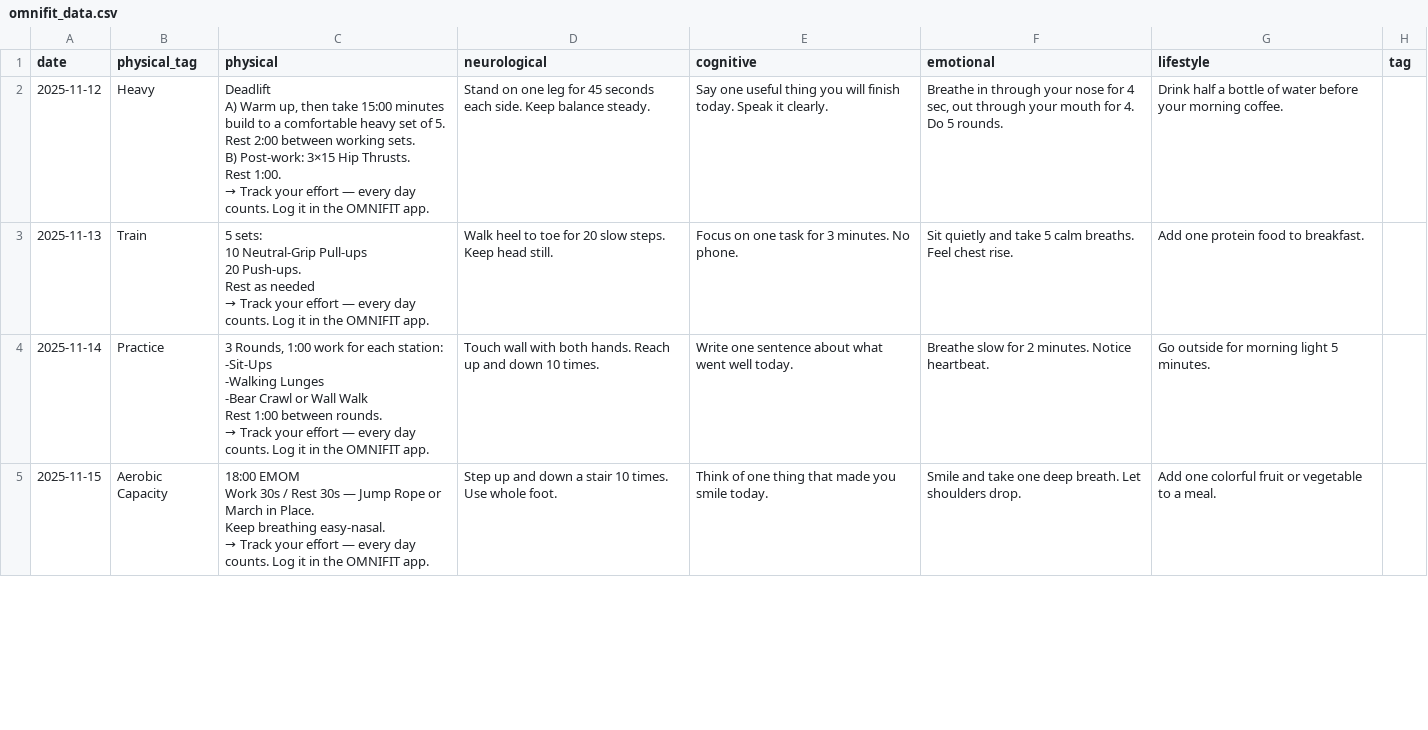
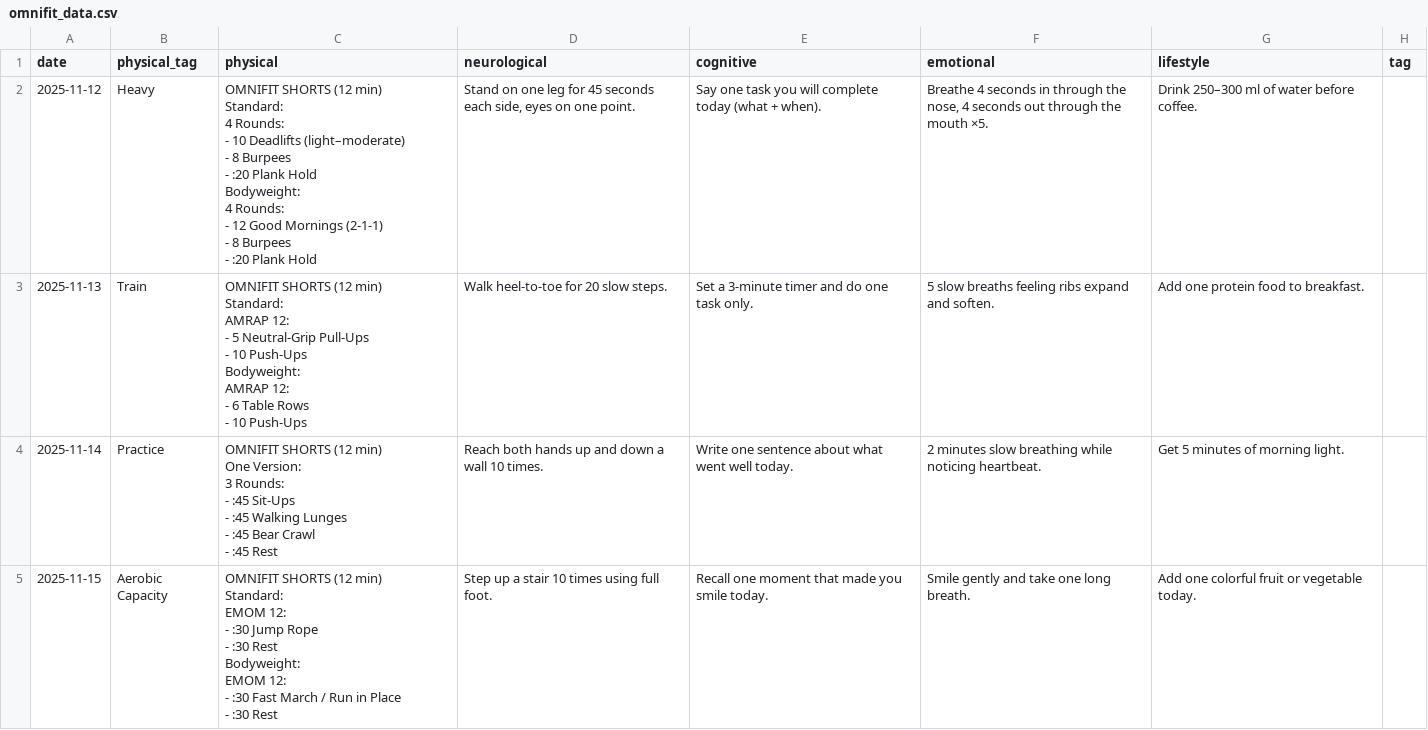
Before and after one commit to koshershalev-tech/omnifit-widget, a CSV file: omnifit_data.csv, drawn as a sheet; only a part is shown; the diff covers the shown part only.

Commit message:
omnifit_data.csv

```diff
--- a/omnifit_data.csv
+++ b/omnifit_data.csv
@@ -1,28 +1,40 @@
 date,physical_tag,physical,neurological,cognitive,emotional,lifestyle,tag
-2025-11-12,Heavy,"Deadlift
-A) Warm up, then take 15:00 minutes build to a comfortable heavy set of 5.
-Rest 2:00 between working sets.
-
-B) Post-work: 3×15 Hip Thrusts.
-Rest 1:00.
-
-→ Track your effort — every day counts. Log it in the OMNIFIT app.",Stand on one leg for 45 seconds each side. Keep balance steady.,Say one useful thing you will finish today. Speak it clearly.,"Breathe in through your nose for 4 sec, out through your mouth for 4. Do 5 rounds.",Drink half a bottle of water before your morning coffee.,
-2025-11-13,Train,"5 sets:
-10 Neutral-Grip Pull-ups
-20 Push-ups.
-
-Rest as needed
-
-→ Track your effort — every day counts. Log it in the OMNIFIT app.",Walk heel to toe for 20 slow steps. Keep head still.,Focus on one task for 3 minutes. No phone.,Sit quietly and take 5 calm breaths. Feel chest rise.,Add one protein food to breakfast.,
-2025-11-14,Practice,"3 Rounds, 1:00 work for each station:
--Sit-Ups
--Walking Lunges
--Bear Crawl or Wall Walk
-Rest 1:00 between rounds.
-
-→ Track your effort — every day counts. Log it in the OMNIFIT app.",Touch wall with both hands. Reach up and down 10 times.,Write one sentence about what went well today.,Breathe slow for 2 minutes. Notice heartbeat.,Go outside for morning light 5 minutes.,
-2025-11-15,Aerobic Capacity,"18:00 EMOM
-Work 30s / Rest 30s — Jump Rope or March in Place.
-Keep breathing easy-nasal.
-
-→ Track your effort — every day counts. Log it in the OMNIFIT app.",Step up and down a stair 10 times. Use whole foot.,Think of one thing that made you smile today.,Smile and take one deep breath. Let shoulders drop.,Add one colorful fruit or vegetable to a meal.,
+2025-11-12,Heavy,"OMNIFIT SHORTS (12 min)
+Standard:
+4 Rounds:
+- 10 Deadlifts (light–moderate)
+- 8 Burpees
+- :20 Plank Hold
+
+Bodyweight:
+4 Rounds:
+- 12 Good Mornings (2-1-1)
+- 8 Burpees
+- :20 Plank Hold","Stand on one leg for 45 seconds each side, eyes on one point.","Say one task you will complete today (what + when).","Breathe 4 seconds in through the nose, 4 seconds out through the mouth ×5.","Drink 250–300 ml of water before coffee.",
+2025-11-13,Train,"OMNIFIT SHORTS (12 min)
+Standard:
+AMRAP 12:
+- 5 Neutral-Grip Pull-Ups
+- 10 Push-Ups
+
+Bodyweight:
+AMRAP 12:
+- 6 Table Rows
+- 10 Push-Ups","Walk heel-to-toe for 20 slow steps.","Set a 3-minute timer and do one task only.","5 slow breaths feeling ribs expand and soften.","Add one protein food to breakfast.",
+2025-11-14,Practice,"OMNIFIT SHORTS (12 min)
+One Version:
+3 Rounds:
+- :45 Sit-Ups
+- :45 Walking Lunges
+- :45 Bear Crawl
+- :45 Rest","Reach both hands up and down a wall 10 times.","Write one sentence about what went well today.","2 minutes slow breathing while noticing heartbeat.","Get 5 minutes of morning light.",
+2025-11-15,Aerobic Capacity,"OMNIFIT SHORTS (12 min)
+Standard:
+EMOM 12:
+- :30 Jump Rope
+- :30 Rest
+
+Bodyweight:
+EMOM 12:
+- :30 Fast March / Run in Place
+- :30 Rest","Step up a stair 10 times using full foot.","Recall one moment that made you smile today.","Smile gently and take one long breath.","Add one colorful fruit or vegetable today.",
```
Also changed, not shown: 50 edited cells elsewhere in this file.
